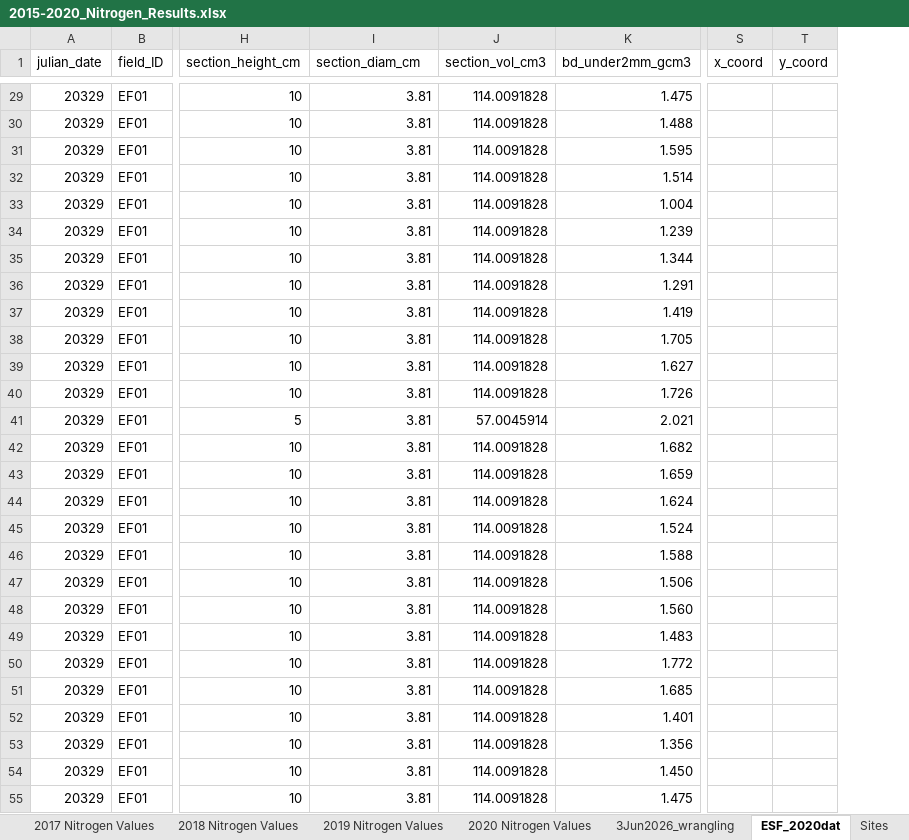
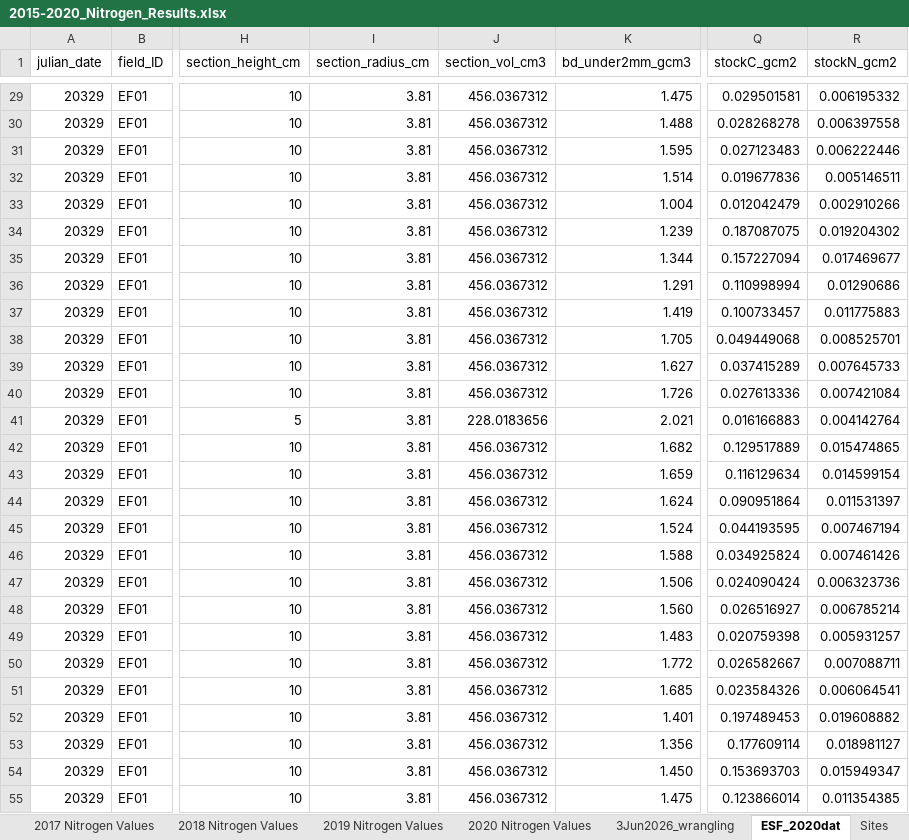
Before and after one commit to elizabethforbes/eddy-covariance, an Excel workbook: eddy_covariance_fluxdata/2015-2020_Nitrogen_Results.xlsx, sheet ESF_2020dat, drawn as a sheet; only a part is shown, gaps mark what is left out; values as stored, in another font and other column widths than the file's, no borders; removed rows and columns are numbered as before the commit, all else as after; the diff covers the shown part only; the diff names each change by its address in the sheet, - before the commit and + after, or states it on an @@ line.

```diff
--- a/eddy_covariance_fluxdata/2015-2020_Nitrogen_Results.xlsx (sheet ESF_2020dat)
+++ b/eddy_covariance_fluxdata/2015-2020_Nitrogen_Results.xlsx (sheet ESF_2020dat)
+column Q (stockC_gcm2), rows 29-55: 0.029501581 | 0.028268278 | 0.027123483 | 0.019677836 | 0.012042479 | 0.187087075 | 0.157227094 | 0.110998994 | 0.100733457 | 0.049449068 | 0.037415289 | 0.027613336 | 0.016166883 | 0.129517889 | 0.116129634 | 0.090951864 | 0.044193595 | 0.034925824 | 0.024090424 | 0.026516927 | 0.020759398 | 0.026582667 | 0.023584326 | 0.197489453 | 0.177609114 | 0.153693703 | 0.123866014
+column R (stockN_gcm2), rows 29-55: 0.006195332 | 0.006397558 | 0.006222446 | 0.005146511 | 0.002910266 | 0.019204302 | 0.017469677 | 0.01290686 | 0.011775883 | 0.008525701 | 0.007645733 | 0.007421084 | 0.004142764 | 0.015474865 | 0.014599154 | 0.011531397 | 0.007467194 | 0.007461426 | 0.006323736 | 0.006785214 | 0.005931257 | 0.007088711 | 0.006064541 | 0.019608882 | 0.018981127 | 0.015949347 | 0.011354385
-column S (x_coord), empty
-column T (y_coord), empty
-I1: section_diam_cm
+I1: section_radius_cm
-J29:J40 (section_vol_cm3): 114.0091828
+J29:J40 (section_vol_cm3): 456.0367312
-J41 (section_vol_cm3): 57.0045914
+J41 (section_vol_cm3): 228.0183656
-J42:J55 (section_vol_cm3): 114.0091828
+J42:J55 (section_vol_cm3): 456.0367312
```
Also changed, not shown: 95 edited cells elsewhere in this sheet, formulas that keep their value, 24 other files.
